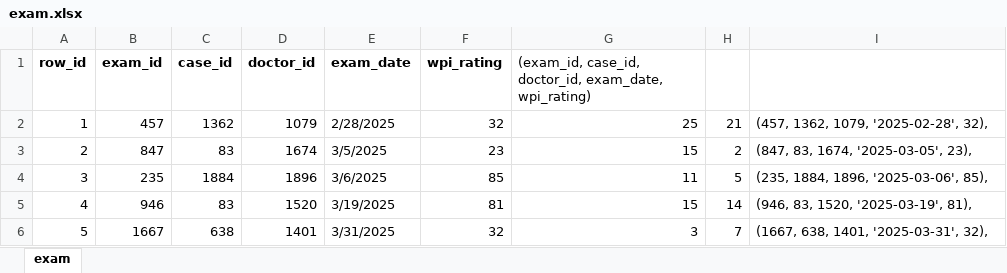
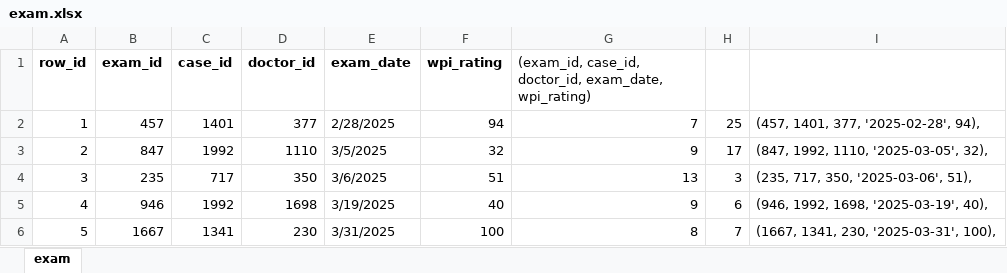
Before and after one commit to prestigeworldwidecr/GGRM, an Excel workbook: bin/exam.xlsx, sheet exam, drawn as a sheet; only a part is shown; values as stored, in another font and other column widths than the file's, no borders; conditional formats not drawn; the diff covers the shown part only; the diff names each change by its address in the sheet, - before the commit and + after, or states it on an @@ line.

```diff
--- a/bin/exam.xlsx (sheet exam)
+++ b/bin/exam.xlsx (sheet exam)
-C2 (case_id): 1362
+C2 (case_id): 1401
-D2 (doctor_id): 1079
+D2 (doctor_id): 377
-F2 (wpi_rating): 32
+F2 (wpi_rating): 94
-G2: 25
+G2: 7
-H2: 21
+H2: 25
-I2: (457, 1362, 1079, '2025-02-28', 32),
+I2: (457, 1401, 377, '2025-02-28', 94),
-C3 (case_id): 83
+C3 (case_id): 1992
-D3 (doctor_id): 1674
+D3 (doctor_id): 1110
-F3 (wpi_rating): 23
+F3 (wpi_rating): 32
-G3: 15
+G3: 9
-H3: 2
+H3: 17
-I3: (847, 83, 1674, '2025-03-05', 23),
+I3: (847, 1992, 1110, '2025-03-05', 32),
-C4 (case_id): 1884
+C4 (case_id): 717
-D4 (doctor_id): 1896
+D4 (doctor_id): 350
-F4 (wpi_rating): 85
+F4 (wpi_rating): 51
-G4: 11
+G4: 13
-H4: 5
+H4: 3
-I4: (235, 1884, 1896, '2025-03-06', 85),
+I4: (235, 717, 350, '2025-03-06', 51),
-C5 (case_id): 83
+C5 (case_id): 1992
-D5 (doctor_id): 1520
+D5 (doctor_id): 1698
-F5 (wpi_rating): 81
+F5 (wpi_rating): 40
-G5: 15
+G5: 9
-H5: 14
+H5: 6
-I5: (946, 83, 1520, '2025-03-19', 81),
+I5: (946, 1992, 1698, '2025-03-19', 40),
-C6 (case_id): 638
+C6 (case_id): 1341
-D6 (doctor_id): 1401
+D6 (doctor_id): 230
-F6 (wpi_rating): 32
+F6 (wpi_rating): 100
-G6: 3
+G6: 8
-I6: (1667, 638, 1401, '2025-03-31', 32),
+I6: (1667, 1341, 230, '2025-03-31', 100),
```
Also changed, not shown: 119 edited cells elsewhere in this sheet, bin/attorney.xlsx, bin/case.xlsx, 18 other files.
